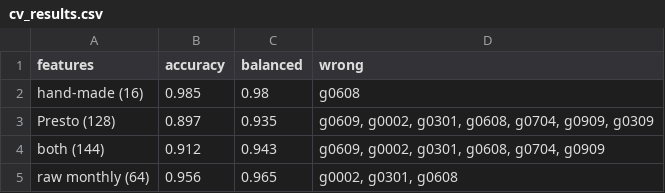
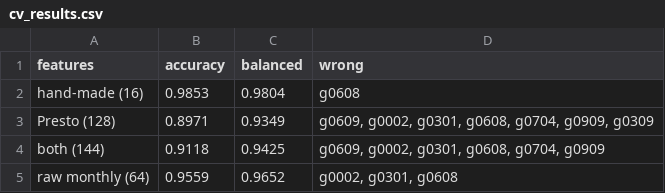
Before and after one commit to mburhankhan101-glitch/crop_project, a CSV file: output/presto/cv_results.csv, drawn as a sheet.

Commit message:
Set up the IGARSS 2027 paper: IEEE skeleton, generated figures, tables and numbers
paper_igarss/main.tex is an IEEEtran conference skeleton with per-section checklists,
page budgets and number macros; the text is to be written by hand. s2_igarss.py builds
column-width figures (study area, confusion matrices, few-labels curve), a table of the
same model under three evaluations (curve labels, blind labels, farmers once the field
visit is done) and a table of model size against accuracy. 13 verified references.
Presto results are now saved with 4 decimals, so 93.49% no longer rounds to 94%.

```diff
--- a/output/presto/cv_results.csv
+++ b/output/presto/cv_results.csv
@@ -1,5 +1,5 @@
 features,accuracy,balanced,wrong
-hand-made (16),0.985,0.98,g0608
-Presto (128),0.897,0.935,"g0609, g0002, g0301, g0608, g0704, g0909, g0309"
-both (144),0.912,0.943,"g0609, g0002, g0301, g0608, g0704, g0909"
-raw monthly (64),0.956,0.965,"g0002, g0301, g0608"
+hand-made (16),0.9853,0.9804,g0608
+Presto (128),0.8971,0.9349,"g0609, g0002, g0301, g0608, g0704, g0909, g0309"
+both (144),0.9118,0.9425,"g0609, g0002, g0301, g0608, g0704, g0909"
+raw monthly (64),0.9559,0.9652,"g0002, g0301, g0608"
```
Also changed, not shown: 22 other files.
